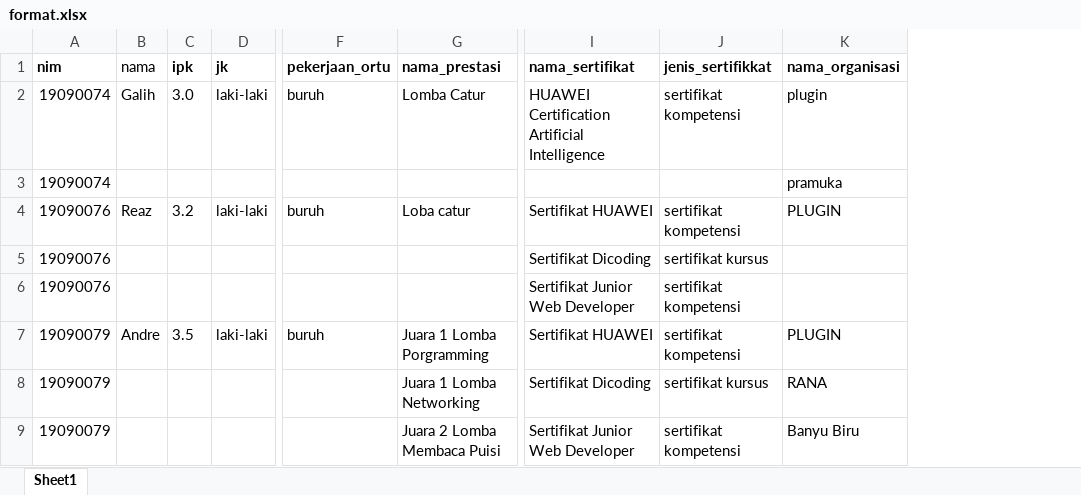
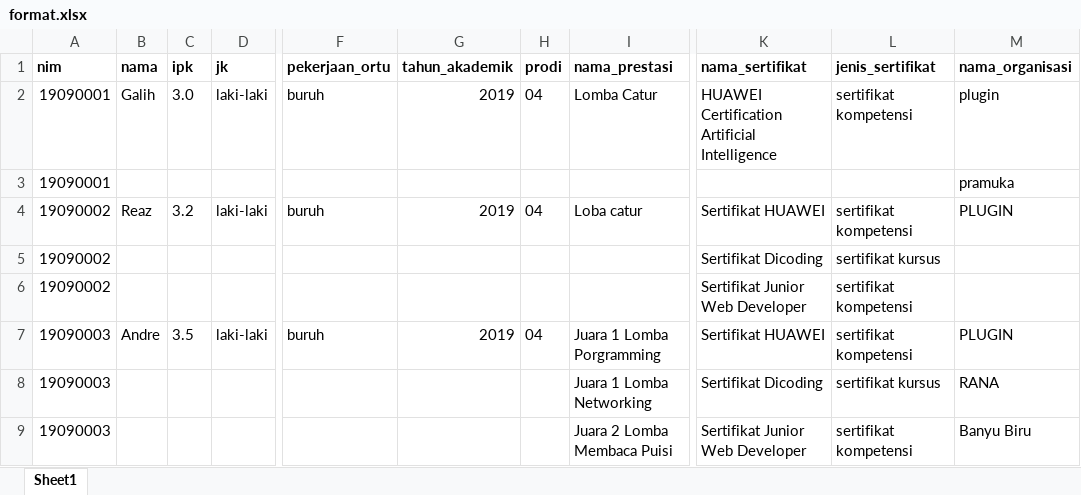
Before and after one commit to galihweb000haha/rodenstock, an Excel workbook: upload/format.xlsx, sheet Sheet1, drawn as a sheet; only a part is shown, gaps mark what is left out; values as stored, in another font and other column widths than the file's, no borders; addresses are those after the commit; the diff names each change by its address in the sheet, - before the commit and + after, or states it on an @@ line.

Commit message:
update sebelum ganti perangkat

```diff
--- a/upload/format.xlsx (sheet Sheet1)
+++ b/upload/format.xlsx (sheet Sheet1)
+column G (tahun_akademik), rows 2-7: 2019 |  | 2019 |  |  | 2019
+column H (prodi), rows 2-7: 04 |  | 04 |  |  | 04
-B1 bold: off
+B1 bold: on
-L1: jenis_sertifikkat
+L1: jenis_sertifikat
-A2:A3 (nim): 19090074
+A2:A3 (nim): 19090001
-A4:A6 (nim): 19090076
+A4:A6 (nim): 19090002
-A7:A9 (nim): 19090079
+A7:A9 (nim): 19090003
```
Also changed, not shown: 2 other files.
